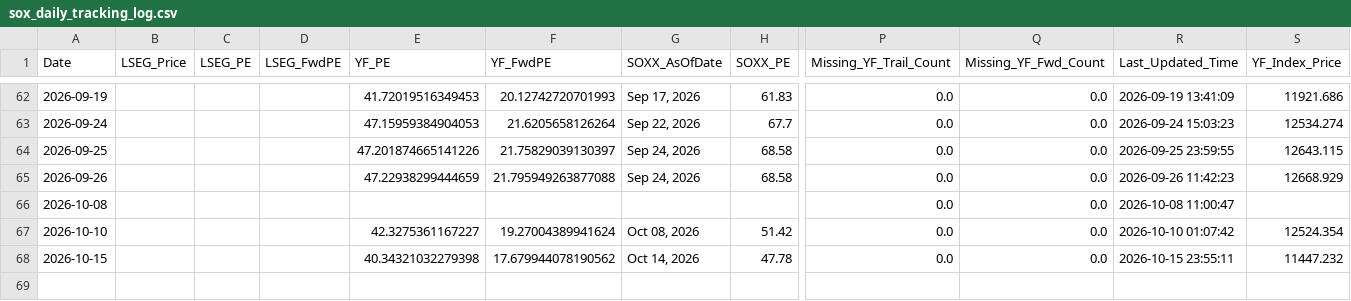
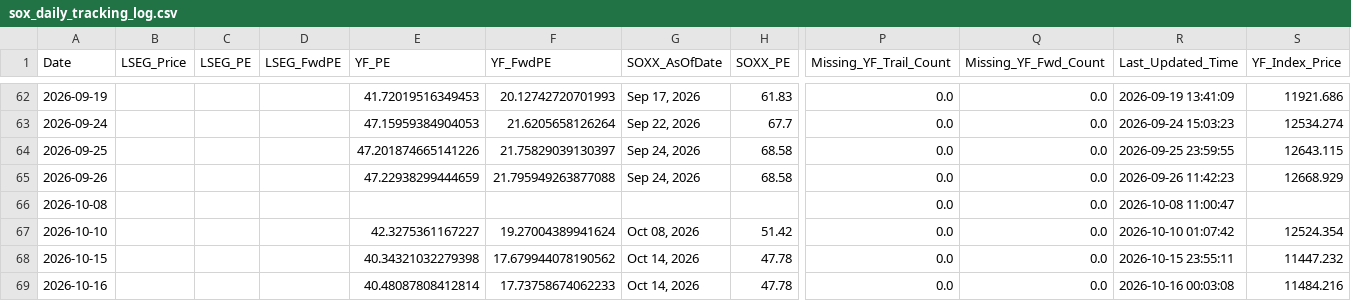
Before and after one commit to Wiimandy/sox-pe-river, a CSV file: sox_daily_tracking_log.csv, drawn as a sheet; only a part is shown, gaps mark what is left out; rows hold the shown columns only; the diff names each change by its address in the sheet, - before the commit and + after, or states it on an @@ line.

Commit message:
Auto-update SOX LSEG/yfinance proxy data

```diff
--- a/sox_daily_tracking_log.csv
+++ b/sox_daily_tracking_log.csv
+row 69: 2026-10-16 |  |  |  | 40.48087808412814 | 17.73758674062233 | Oct 14, 2026 | 47.78 | 0.0 | 0.0 | 2026-10-16 00:03:08 | 11484.216
```
